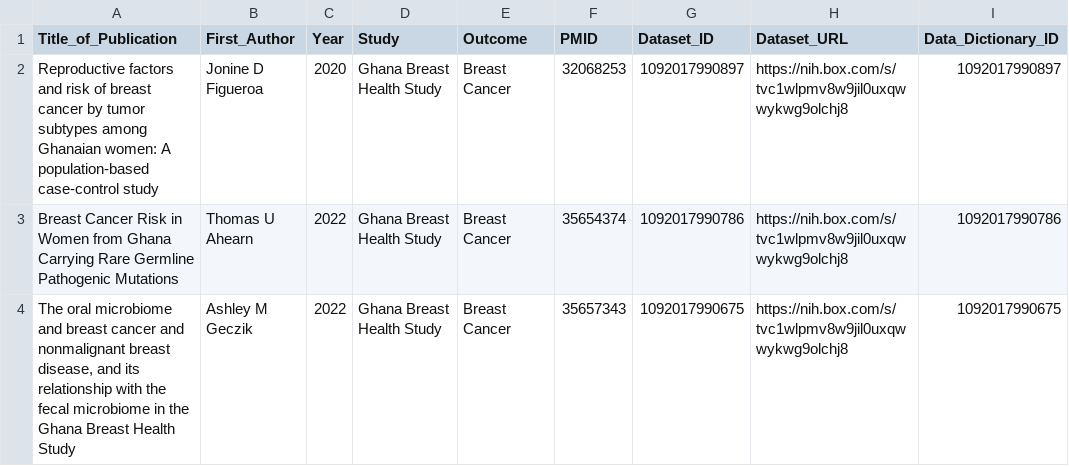
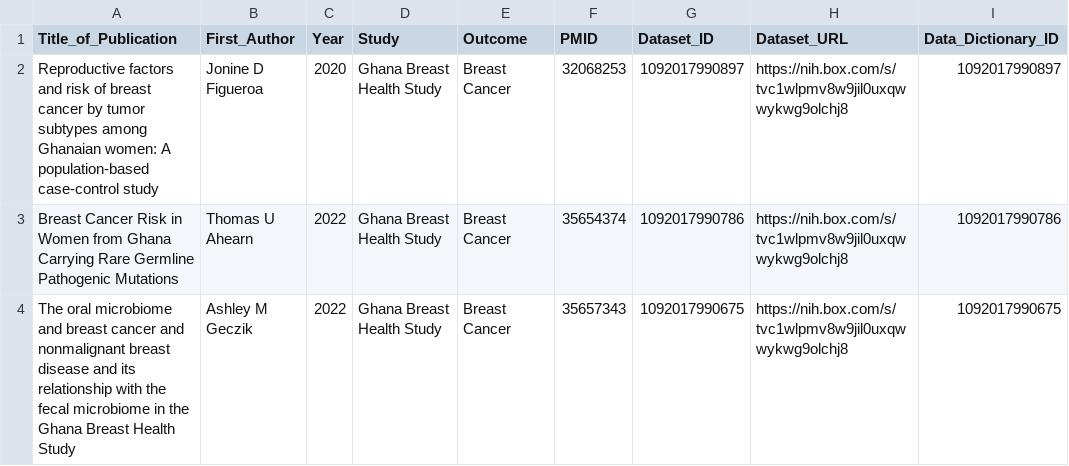
Before and after one commit to episphere/dataplatform, a CSV file: imports/DCEG_Publications.csv, drawn as a sheet; only a part is shown; the diff names each change by its address in the sheet, - before the commit and + after, or states it on an @@ line.

Commit message:
Updated #about/description for publication page

```diff
--- a/imports/DCEG_Publications.csv
+++ b/imports/DCEG_Publications.csv
-A4 (Title_of_Publication): …nonmalignant breast disease, and its…
+A4 (Title_of_Publication): …nonmalignant breast disease and its…
```
Also changed, not shown: 2 other files.
